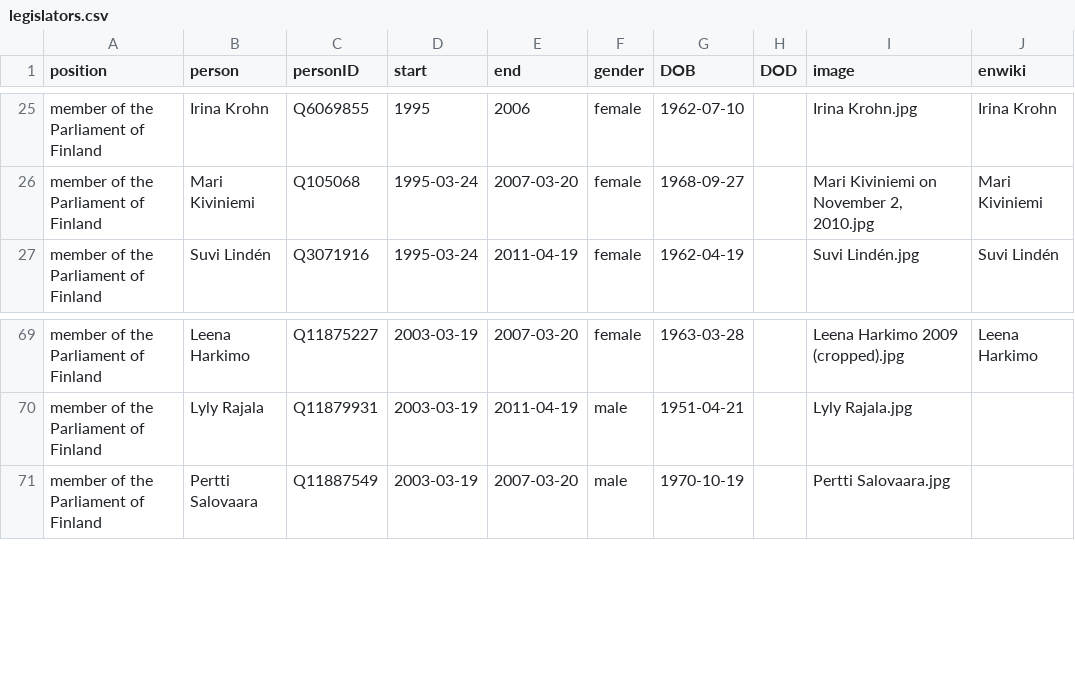
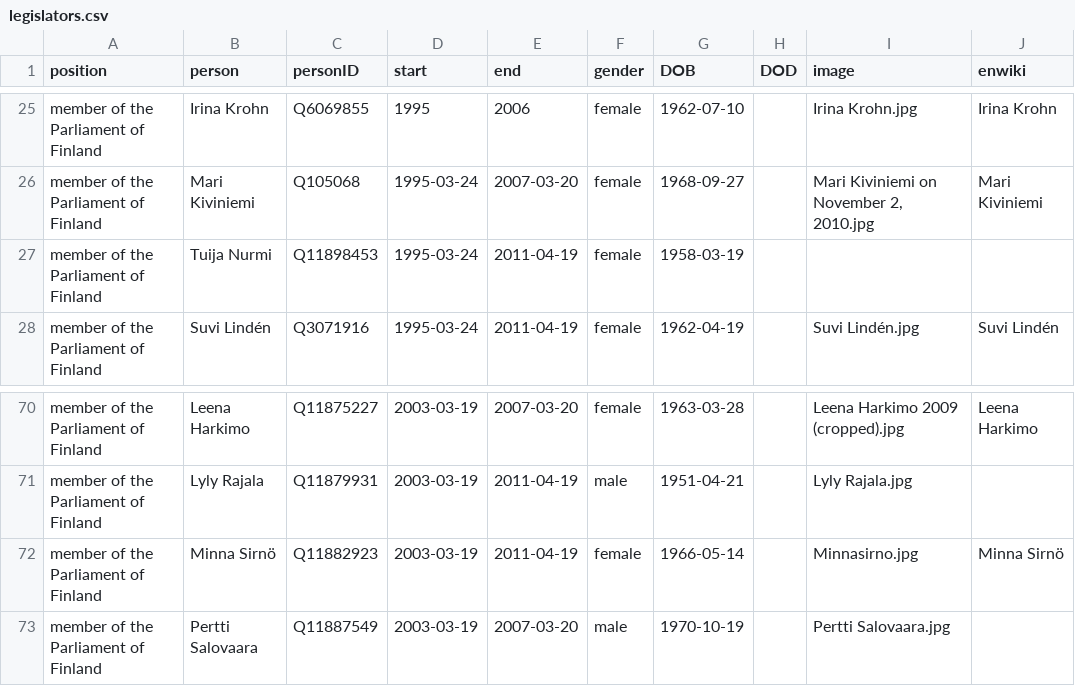
Before and after one commit to every-politician-scrapers/finland-cabinet, a CSV file: html/legislators.csv, drawn as a sheet; only a part is shown, gaps mark what is left out; the diff names each change by its address in the sheet, - before the commit and + after, or states it on an @@ line.

Commit message:
PCB update

```diff
--- a/html/legislators.csv
+++ b/html/legislators.csv
+row 27: member of the Parliament of Finland | Tuija Nurmi | Q11898453 | 1995-03-24 | 2011-04-19 | female | 1958-03-19
+row 72: member of the Parliament of Finland | Minna Sirnö | Q11882923 | 2003-03-19 | 2011-04-19 | female | 1966-05-14 |  | Minnasirno.jpg | Minna Sirnö
```
